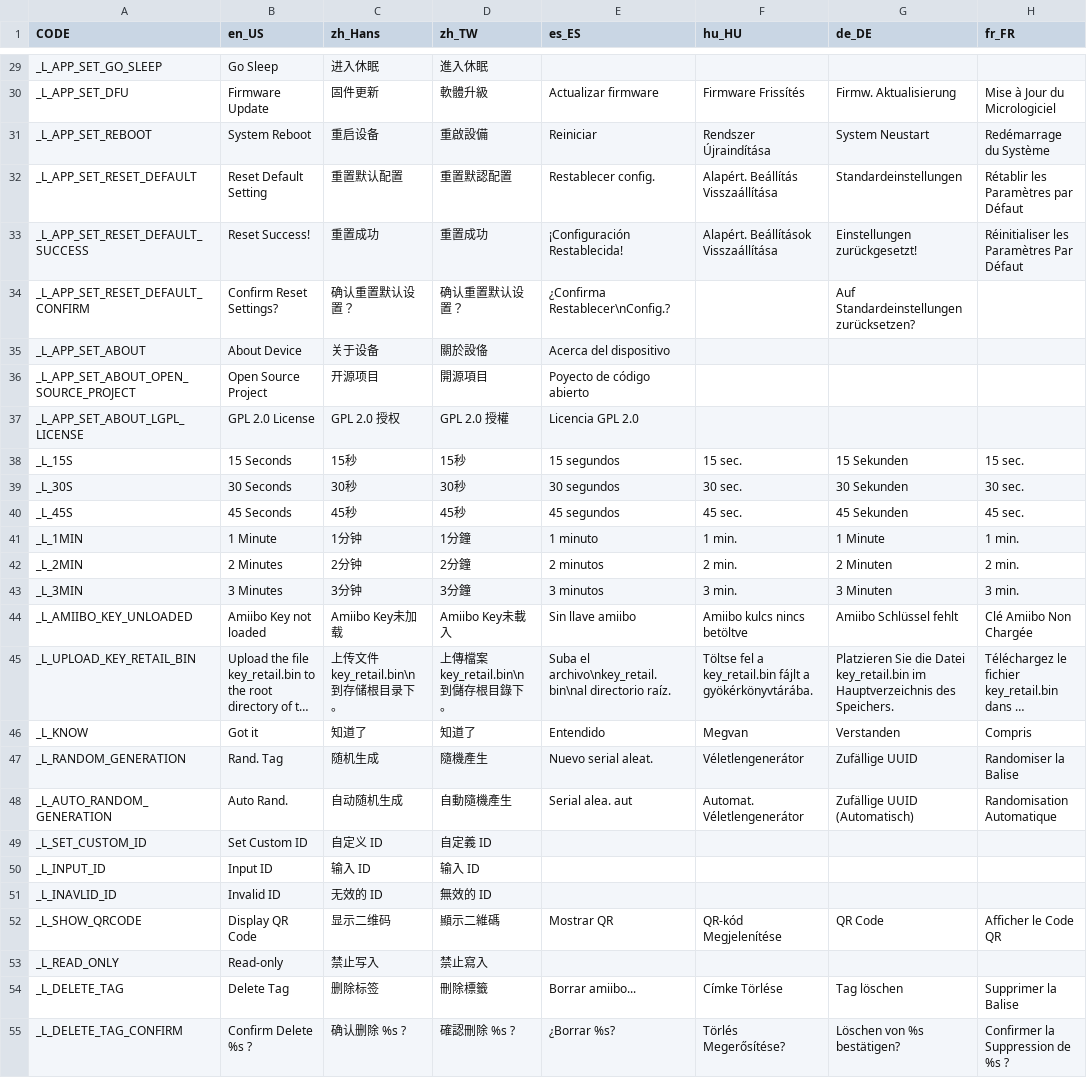
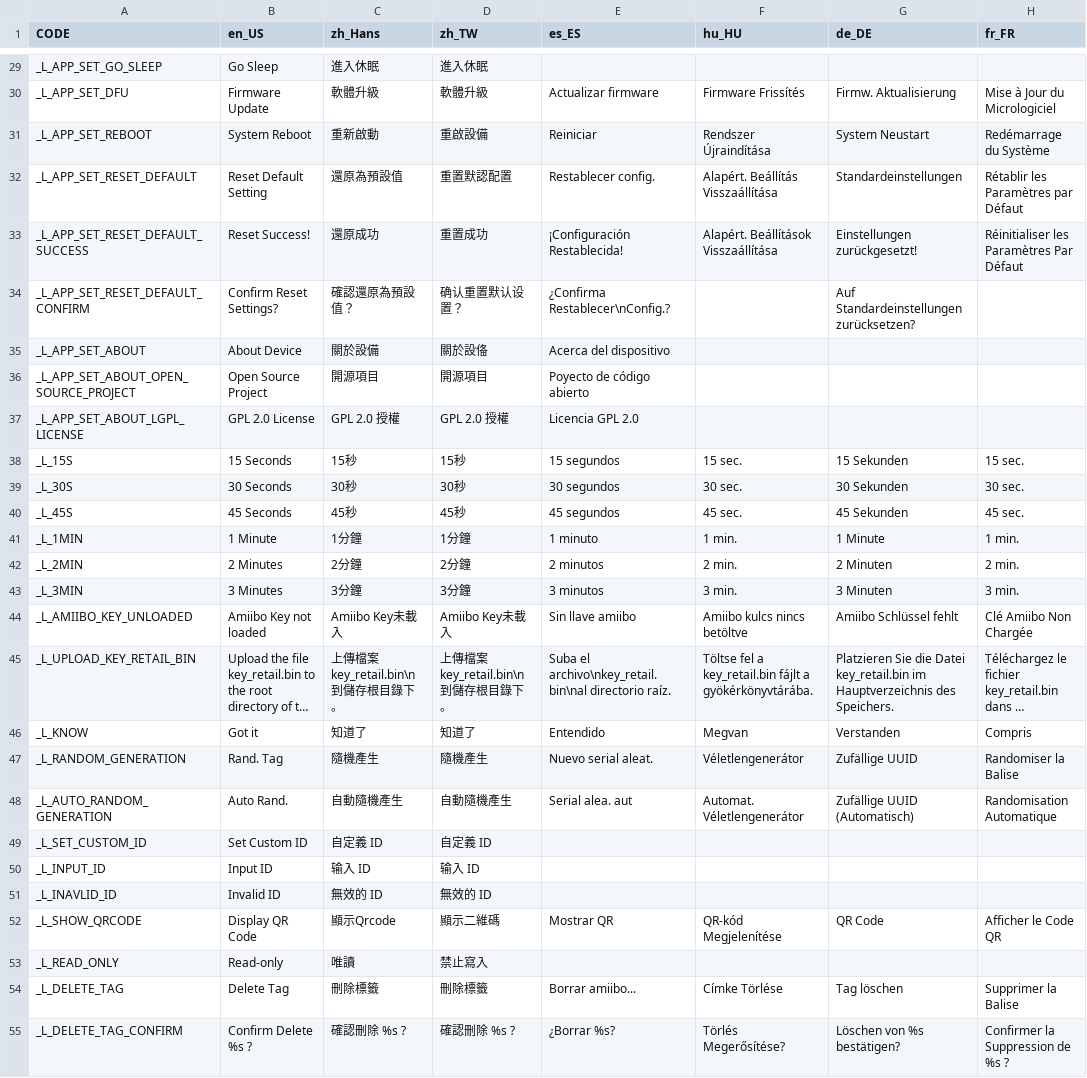
Before and after one commit to fatpao/pixl.js, a CSV file: fw/data/i18n.csv, drawn as a sheet; only a part is shown, gaps mark what is left out; long unchanged cells end in …; the diff covers the shown part only; the diff names each change by its address in the sheet, - before the commit and + after, or states it on an @@ line.

```diff
--- a/fw/data/i18n.csv
+++ b/fw/data/i18n.csv
-C29 (zh_Hans): 进入休眠
+C29 (zh_Hans): 進入休眠
-C30 (zh_Hans): 固件更新
+C30 (zh_Hans): 軟體升級
-C31 (zh_Hans): 重启设备
+C31 (zh_Hans): 重新啟動
-C32 (zh_Hans): 重置默认配置
+C32 (zh_Hans): 還原為預設值
-C33 (zh_Hans): 重置成功
+C33 (zh_Hans): 還原成功
-C34 (zh_Hans): 确认重置默认设置？
+C34 (zh_Hans): 確認還原為預設值？
-C35 (zh_Hans): 关于设备
+C35 (zh_Hans): 關於設備
-C36 (zh_Hans): 开源项目
+C36 (zh_Hans): 開源項目
-C37 (zh_Hans): GPL 2.0 授权
+C37 (zh_Hans): GPL 2.0 授權
-C41 (zh_Hans): 1分钟
+C41 (zh_Hans): 1分鐘
-C42 (zh_Hans): 2分钟
+C42 (zh_Hans): 2分鐘
-C43 (zh_Hans): 3分钟
+C43 (zh_Hans): 3分鐘
-C44 (zh_Hans): Amiibo Key未加载
+C44 (zh_Hans): Amiibo Key未載入
-C45 (zh_Hans): 上传文件 key_retail.bin\n到存储根目录下。
+C45 (zh_Hans): 上傳檔案 key_retail.bin\n到儲存根目錄下。
-C47 (zh_Hans): 随机生成
+C47 (zh_Hans): 隨機產生
-C48 (zh_Hans): 自动随机生成
+C48 (zh_Hans): 自動隨機產生
-C49 (zh_Hans): 自定义 ID
+C49 (zh_Hans): 自定義 ID
-C51 (zh_Hans): 无效的 ID
+C51 (zh_Hans): 無效的 ID
-C52 (zh_Hans): 显示二维码
+C52 (zh_Hans): 顯示Qrcode
-C53 (zh_Hans): 禁止写入
+C53 (zh_Hans): 唯讀
-C54 (zh_Hans): 删除标签
+C54 (zh_Hans): 刪除標籤
-C55 (zh_Hans): 确认删除 %s ?
+C55 (zh_Hans): 確認刪除 %s ?
```
Also changed, not shown: 115 edited cells elsewhere in this file, fw/data/amiidb_game.csv, 3 other files.
